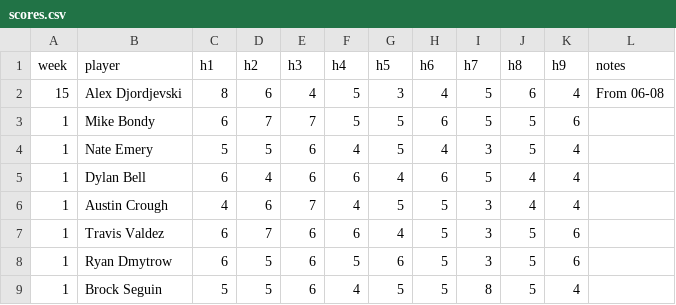
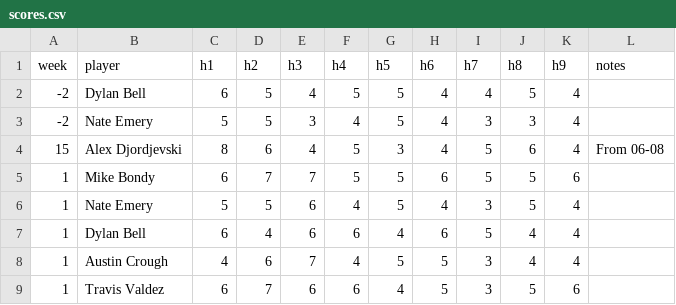
Before and after one commit to valdezt/dominion-golf-league, a CSV file: data/scores.csv, drawn as a sheet; only a part is shown; the shorter side is filled out with more unchanged rows.

Commit message:
Update scores.csv

```diff
--- a/data/scores.csv
+++ b/data/scores.csv
@@ -1,2 +1,4 @@
 week,player,h1,h2,h3,h4,h5,h6,h7,h8,h9,notes
+-2,Dylan Bell,6,5,4,5,5,4,4,5,4,
+-2,Nate Emery,5,5,3,4,5,4,3,3,4,
 15,Alex Djordjevski,8,6,4,5,3,4,5,6,4,From 06-08
```
